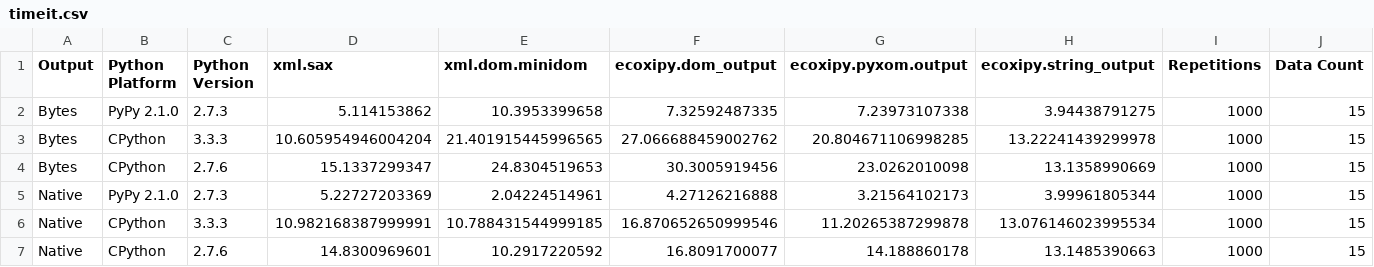
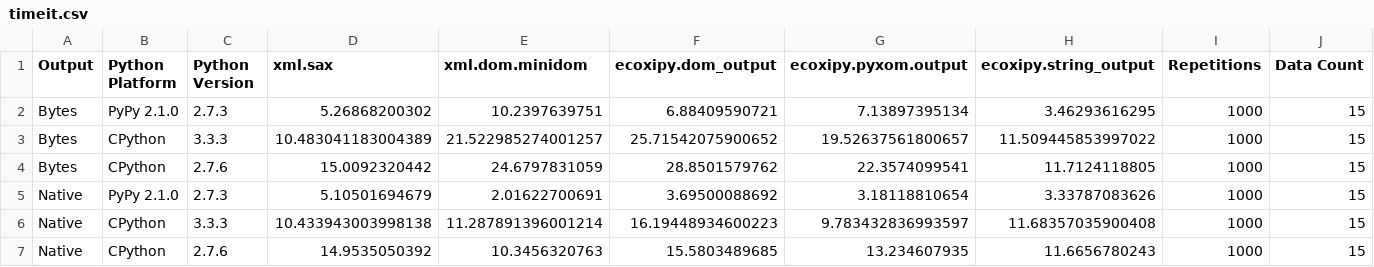
Before and after one commit to IvIePhisto/ECoXiPy, a CSV file: timeit.csv, drawn as a sheet.

```diff
--- a/timeit.csv
+++ b/timeit.csv
@@ -1,7 +1,7 @@
 Output,Python Platform,Python Version,xml.sax,xml.dom.minidom,ecoxipy.dom_output,ecoxipy.pyxom.output,ecoxipy.string_output,Repetitions,Data Count
-Bytes,PyPy 2.1.0,2.7.3,5.114153862,10.3953399658,7.32592487335,7.23973107338,3.94438791275,1000,15
-Bytes,CPython,3.3.3,10.605954946004204,21.401915445996565,27.066688459002762,20.804671106998285,13.22241439299978,1000,15
-Bytes,CPython,2.7.6,15.1337299347,24.8304519653,30.3005919456,23.0262010098,13.1358990669,1000,15
-Native,PyPy 2.1.0,2.7.3,5.22727203369,2.04224514961,4.27126216888,3.21564102173,3.99961805344,1000,15
-Native,CPython,3.3.3,10.982168387999991,10.788431544999185,16.870652650999546,11.20265387299878,13.076146023995534,1000,15
-Native,CPython,2.7.6,14.8300969601,10.2917220592,16.8091700077,14.188860178,13.1485390663,1000,15
+Bytes,PyPy 2.1.0,2.7.3,5.26868200302,10.2397639751,6.88409590721,7.13897395134,3.46293616295,1000,15
+Bytes,CPython,3.3.3,10.483041183004389,21.522985274001257,25.71542075900652,19.52637561800657,11.509445853997022,1000,15
+Bytes,CPython,2.7.6,15.0092320442,24.6797831059,28.8501579762,22.3574099541,11.7124118805,1000,15
+Native,PyPy 2.1.0,2.7.3,5.10501694679,2.01622700691,3.69500088692,3.18118810654,3.33787083626,1000,15
+Native,CPython,3.3.3,10.433943003998138,11.287891396001214,16.19448934600223,9.783432836993597,11.68357035900408,1000,15
+Native,CPython,2.7.6,14.9535050392,10.3456320763,15.5803489685,13.234607935,11.6656780243,1000,15
```
Also changed, not shown: 4 other files.
